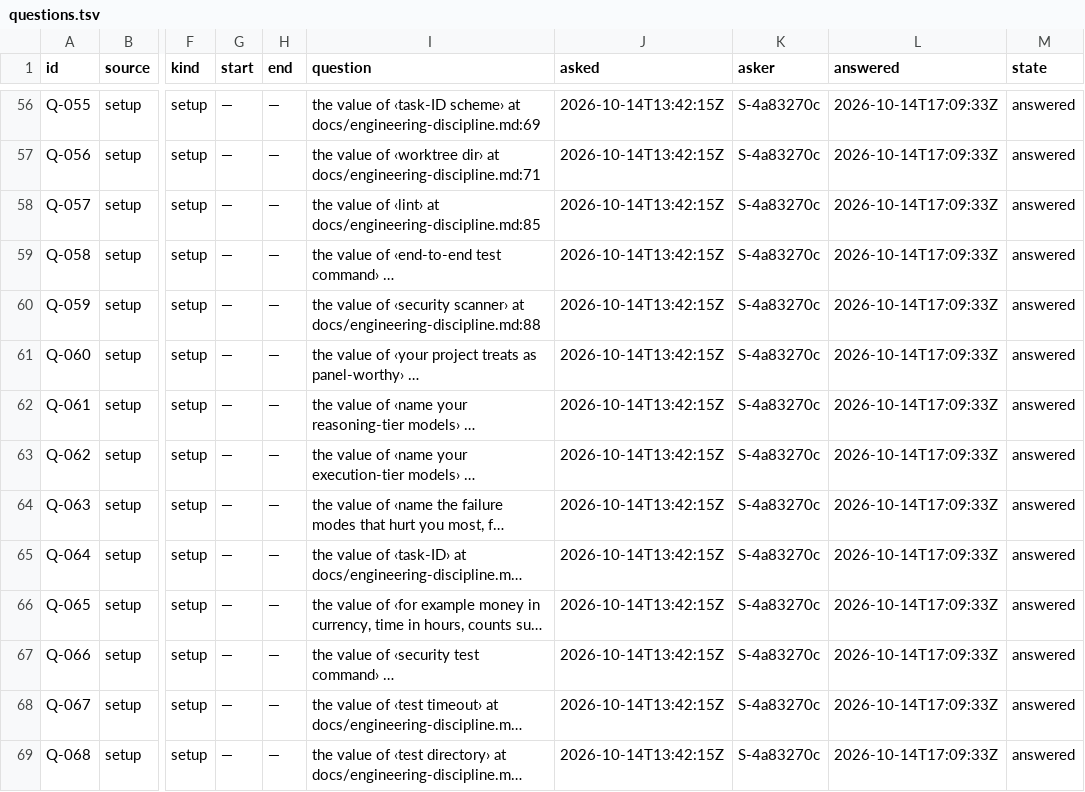
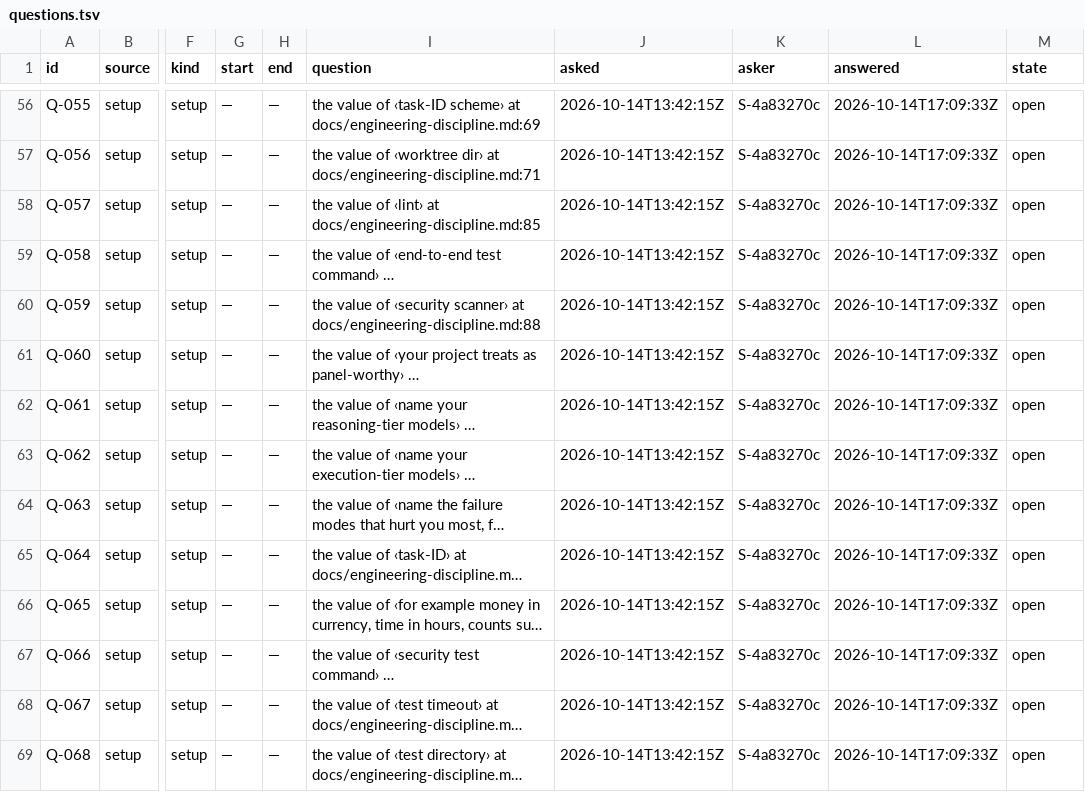
Before and after one commit to pharzam/layup-uat-m2d, a TSV file: questions.tsv, drawn as a sheet; only a part is shown, gaps mark what is left out; long unchanged cells end in …; the diff covers the shown part only; the diff names each change by its address in the sheet, - before the commit and + after, or states it on an @@ line.

```diff
--- a/questions.tsv
+++ b/questions.tsv
-M56:M69 (state): answered
+M56:M69 (state): open
```
Also changed, not shown: 155 edited cells elsewhere in this file, telemetry.tsv, 1 other file.
